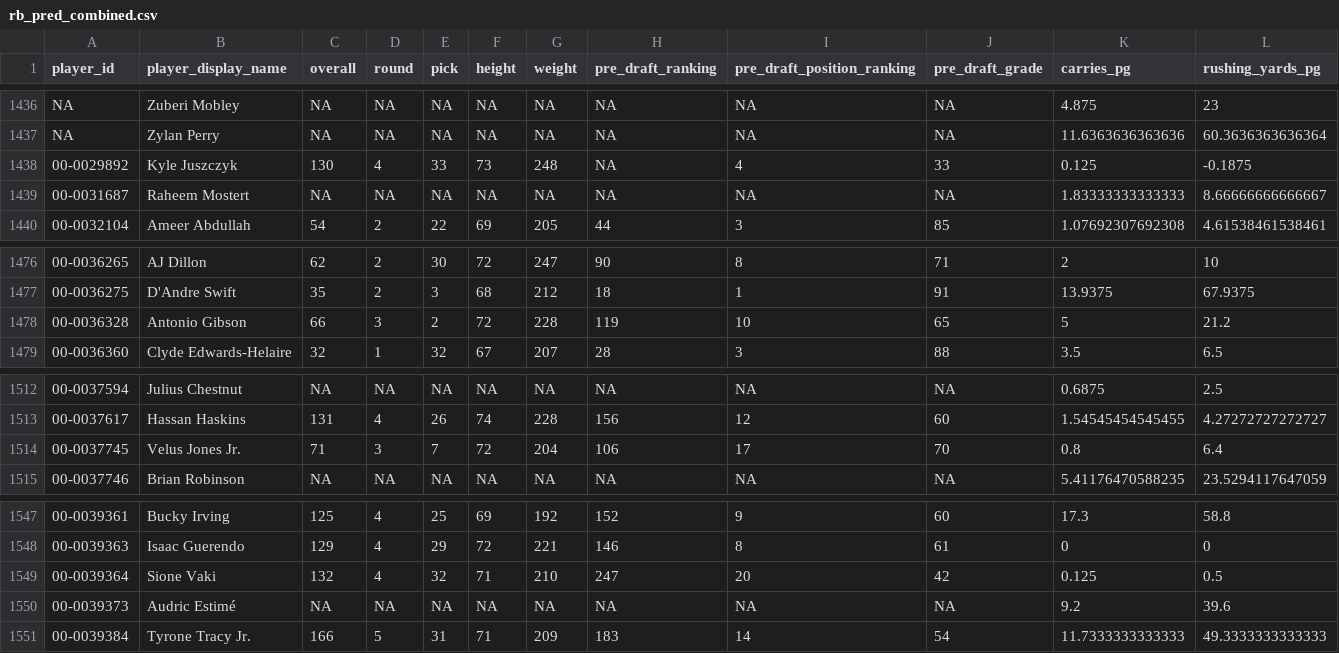
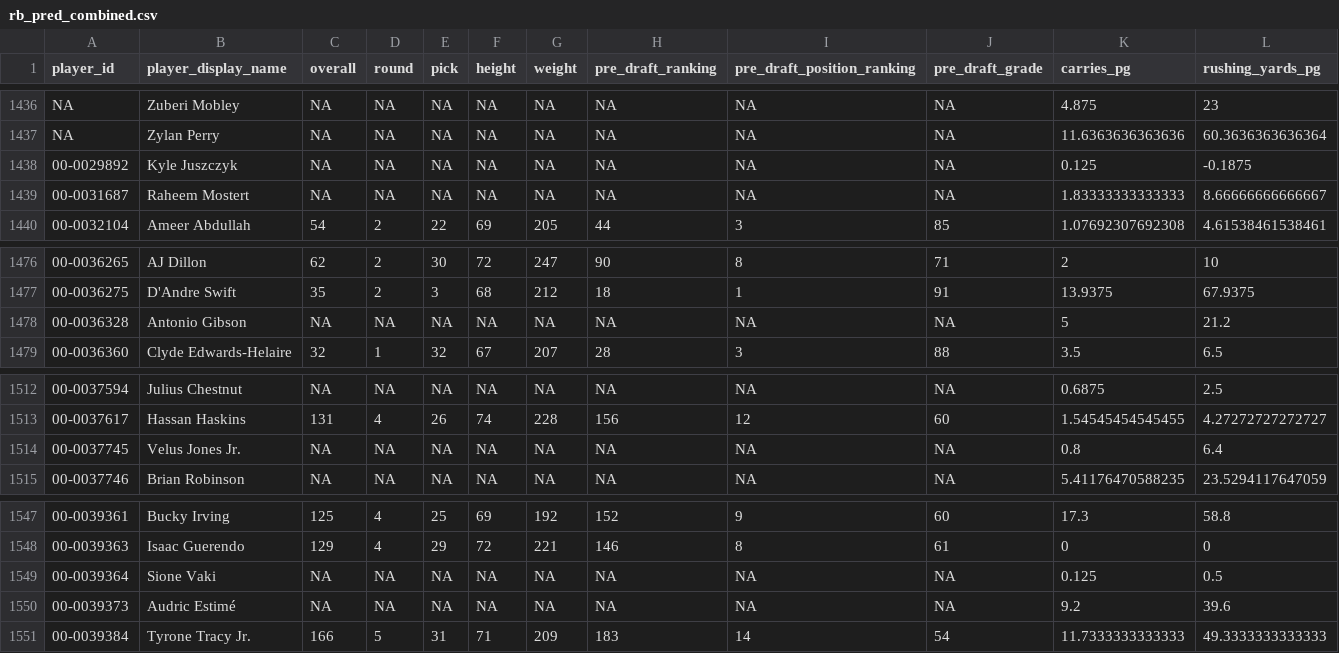
Before and after one commit to Samgunther1/nfl-fantasy-ml-model_2, a CSV file: data/processed/rb_pred_combined.csv, drawn as a sheet; only a part is shown, gaps mark what is left out; the diff covers the shown part only; the diff names each change by its address in the sheet, - before the commit and + after, or states it on an @@ line.

```diff
--- a/data/processed/rb_pred_combined.csv
+++ b/data/processed/rb_pred_combined.csv
-C1438 (overall): 130
+C1438 (overall): NA
-D1438 (round): 4
+D1438 (round): NA
-E1438 (pick): 33
+E1438 (pick): NA
-F1438 (height): 73
+F1438 (height): NA
-G1438 (weight): 248
+G1438 (weight): NA
-I1438 (pre_draft_position_ranking): 4
+I1438 (pre_draft_position_ranking): NA
-J1438 (pre_draft_grade): 33
+J1438 (pre_draft_grade): NA
-C1478 (overall): 66
+C1478 (overall): NA
-D1478 (round): 3
+D1478 (round): NA
-E1478 (pick): 2
+E1478 (pick): NA
-F1478 (height): 72
+F1478 (height): NA
-G1478 (weight): 228
+G1478 (weight): NA
-H1478 (pre_draft_ranking): 119
+H1478 (pre_draft_ranking): NA
-I1478 (pre_draft_position_ranking): 10
+I1478 (pre_draft_position_ranking): NA
-J1478 (pre_draft_grade): 65
+J1478 (pre_draft_grade): NA
-C1514 (overall): 71
+C1514 (overall): NA
-D1514 (round): 3
+D1514 (round): NA
-E1514 (pick): 7
+E1514 (pick): NA
-F1514 (height): 72
+F1514 (height): NA
-G1514 (weight): 204
+G1514 (weight): NA
-H1514 (pre_draft_ranking): 106
+H1514 (pre_draft_ranking): NA
-I1514 (pre_draft_position_ranking): 17
+I1514 (pre_draft_position_ranking): NA
-J1514 (pre_draft_grade): 70
+J1514 (pre_draft_grade): NA
-C1549 (overall): 132
+C1549 (overall): NA
-D1549 (round): 4
+D1549 (round): NA
-E1549 (pick): 32
+E1549 (pick): NA
-F1549 (height): 71
+F1549 (height): NA
-G1549 (weight): 210
+G1549 (weight): NA
-H1549 (pre_draft_ranking): 247
+H1549 (pre_draft_ranking): NA
-I1549 (pre_draft_position_ranking): 20
+I1549 (pre_draft_position_ranking): NA
-J1549 (pre_draft_grade): 42
+J1549 (pre_draft_grade): NA
```
Also changed, not shown: 5 edited cells elsewhere in this file, data/processed/all_predictions_2026.csv, data/processed/qb_pred_combined.csv, 2 other files.
